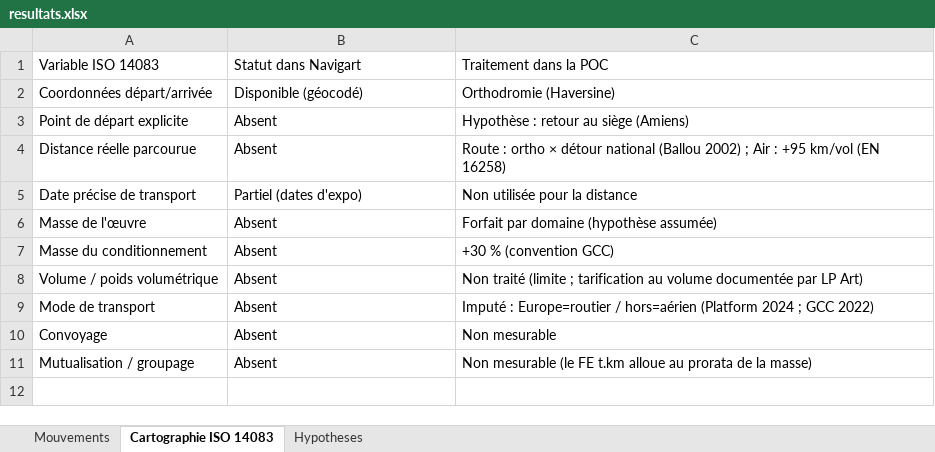
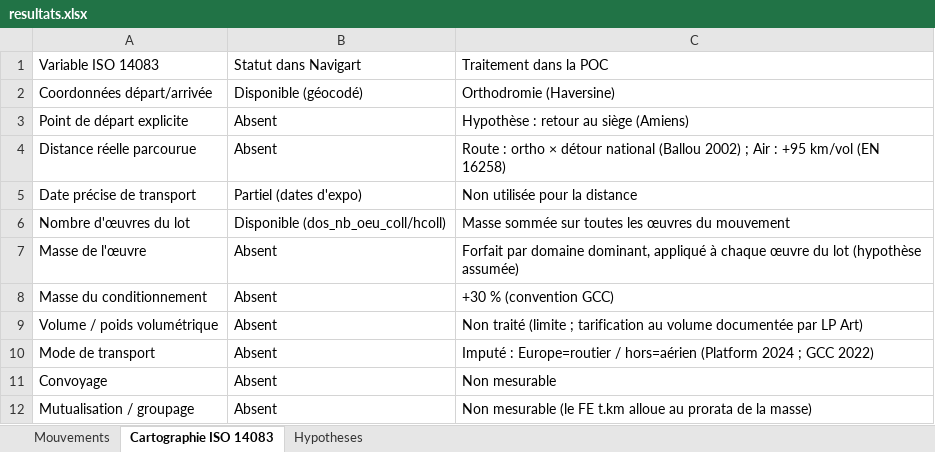
Before and after one commit to remifondin/empreinte-ecologique-mouvement-oeuvres, an Excel workbook: sorties/resultats.xlsx, sheet Cartographie ISO 14083, drawn as a sheet; values as stored, in another font and other column widths than the file's, no borders; addresses are those after the commit; the diff names each change by its address in the sheet, - before the commit and + after, or states it on an @@ line.

```diff
--- a/sorties/resultats.xlsx (sheet Cartographie ISO 14083)
+++ b/sorties/resultats.xlsx (sheet Cartographie ISO 14083)
+row 6: Nombre d'œuvres du lot | Disponible (dos_nb_oeu_coll/hcoll) | Masse sommée sur toutes les œuvres du mouvement
-C7: …par domaine (hypothèse assumée)
+C7: …par domaine dominant, appliqué à chaque œuvre du lot (hypothèse assumée)
```
Also changed, not shown: sheet Mouvements, sheet Hypotheses, 2 other files.
